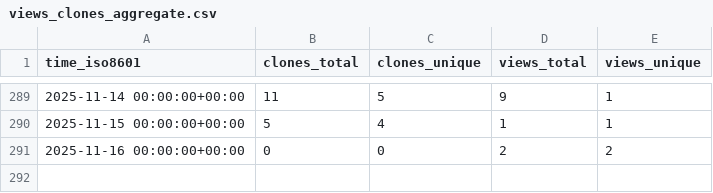
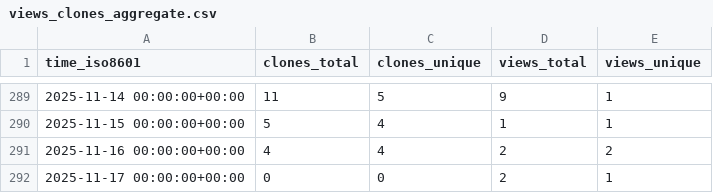
Before and after one commit to peff74/ESP8266_ESP32_Web_File_Manager, a CSV file: peff74/ESP8266_ESP32_Web_File_Manager/ghrs-data/views_clones_aggregate.csv, drawn as a sheet; only a part is shown, gaps mark what is left out.

```diff
--- a/peff74/ESP8266_ESP32_Web_File_Manager/ghrs-data/views_clones_aggregate.csv
+++ b/peff74/ESP8266_ESP32_Web_File_Manager/ghrs-data/views_clones_aggregate.csv
@@ -290,2 +290,3 @@ time_iso8601,clones_total,clones_unique,views_total,views_unique
 2025-11-15 00:00:00+00:00,5,4,1,1
-2025-11-16 00:00:00+00:00,0,0,2,2
+2025-11-16 00:00:00+00:00,4,4,2,2
+2025-11-17 00:00:00+00:00,0,0,2,1
```
Also changed, not shown: 1 other file.
